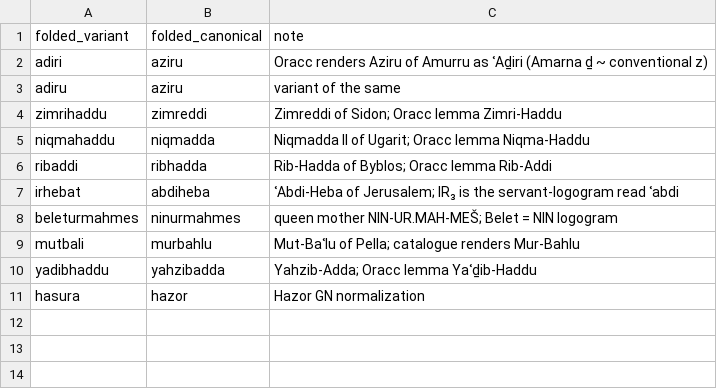
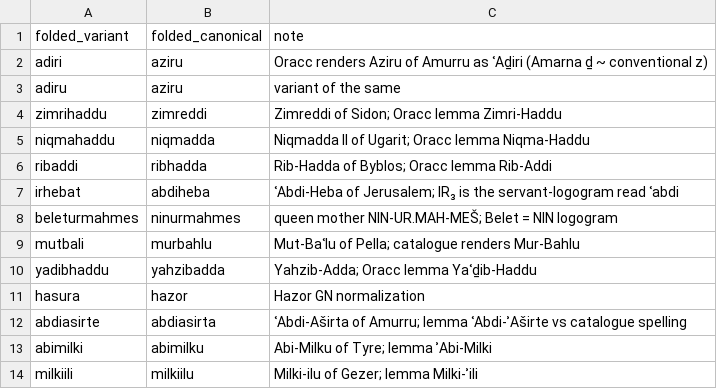
Before and after one commit to conorreid/ussira-pitati, a CSV file: registry/canonical_registry.csv, drawn as a sheet.

```diff
--- a/registry/canonical_registry.csv
+++ b/registry/canonical_registry.csv
@@ -11 +11,4 @@ yadibhaddu,yahzibadda,Yahzib-Adda; Oracc lemma Yaʿḏib-Haddu
 hasura,hazor,Hazor GN normalization
+abdiasirte,abdiasirta,ʿAbdi-Aširta of Amurru; lemma ʿAbdi-ʾAširte vs catalogue spelling
+abimilki,abimilku,Abi-Milku of Tyre; lemma ʾAbi-Milki
+milkiili,milkiilu,Milki-ilu of Gezer; lemma Milki-ʾili
```
Also changed, not shown: 8 other files.
